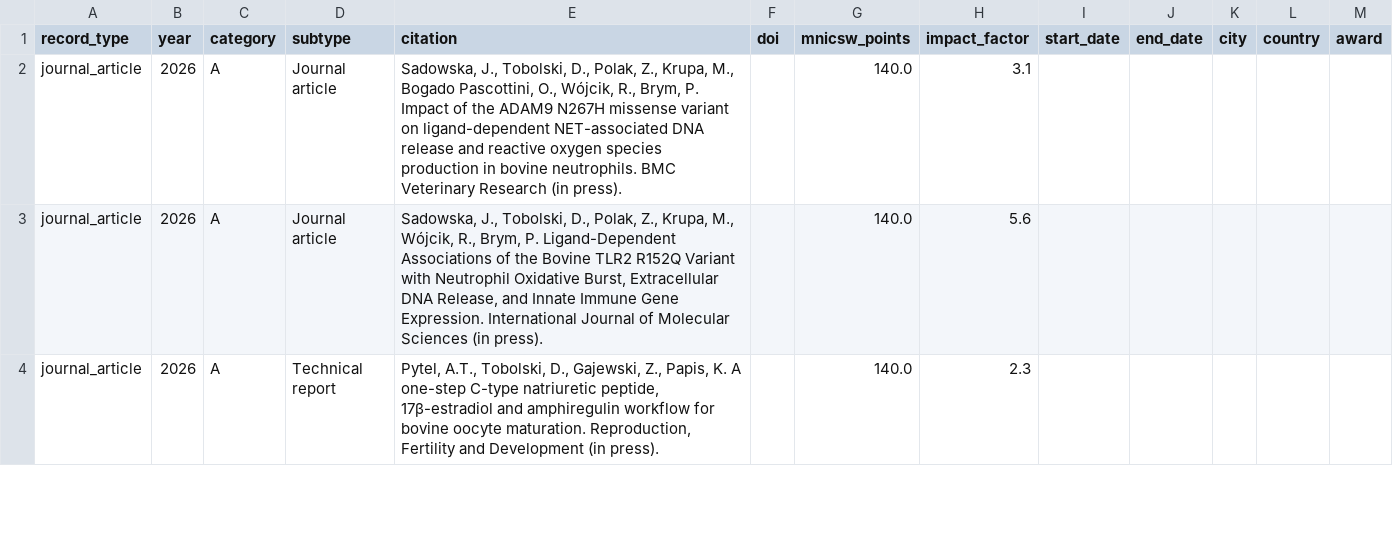
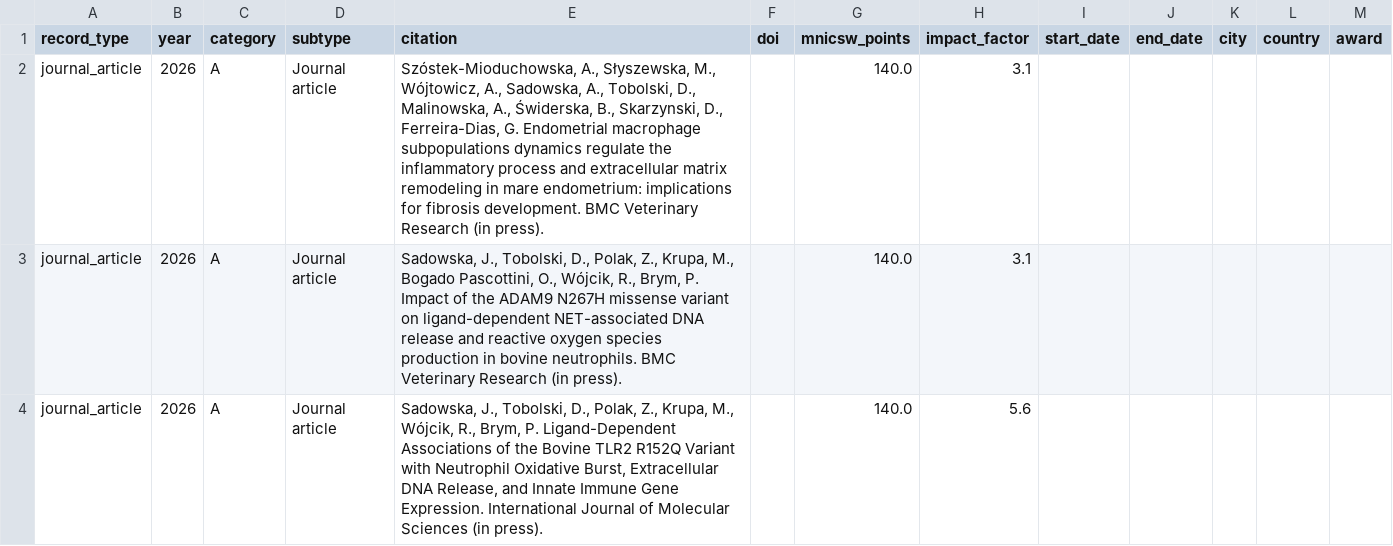
Before and after one commit to DawidTobolski/dawid-portfolio, a CSV file: data/publications.csv, drawn as a sheet; only a part is shown; the shorter side is filled out with more unchanged rows; the diff names each change by its address in the sheet, - before the commit and + after, or states it on an @@ line.

Commit message:
Add files via upload

```diff
--- a/data/publications.csv
+++ b/data/publications.csv
+row 2: journal_article | 2026 | A | Journal article | Szóstek-Mioduchowska, A., Słyszewska, M., Wójtowicz, A., Sadowska, A., Tobolski, D., Malinowska, A., Świderska, B., Skarzynski, D., Ferreira-Dias, G. Endometrial macrophage subpopulations dynamics regulate the inflammatory process and extracellular matrix remodeling in mare endometrium: implications for fibrosis development. BMC Veterinary Research (in press). |  | 140.0 | 3.1
```
